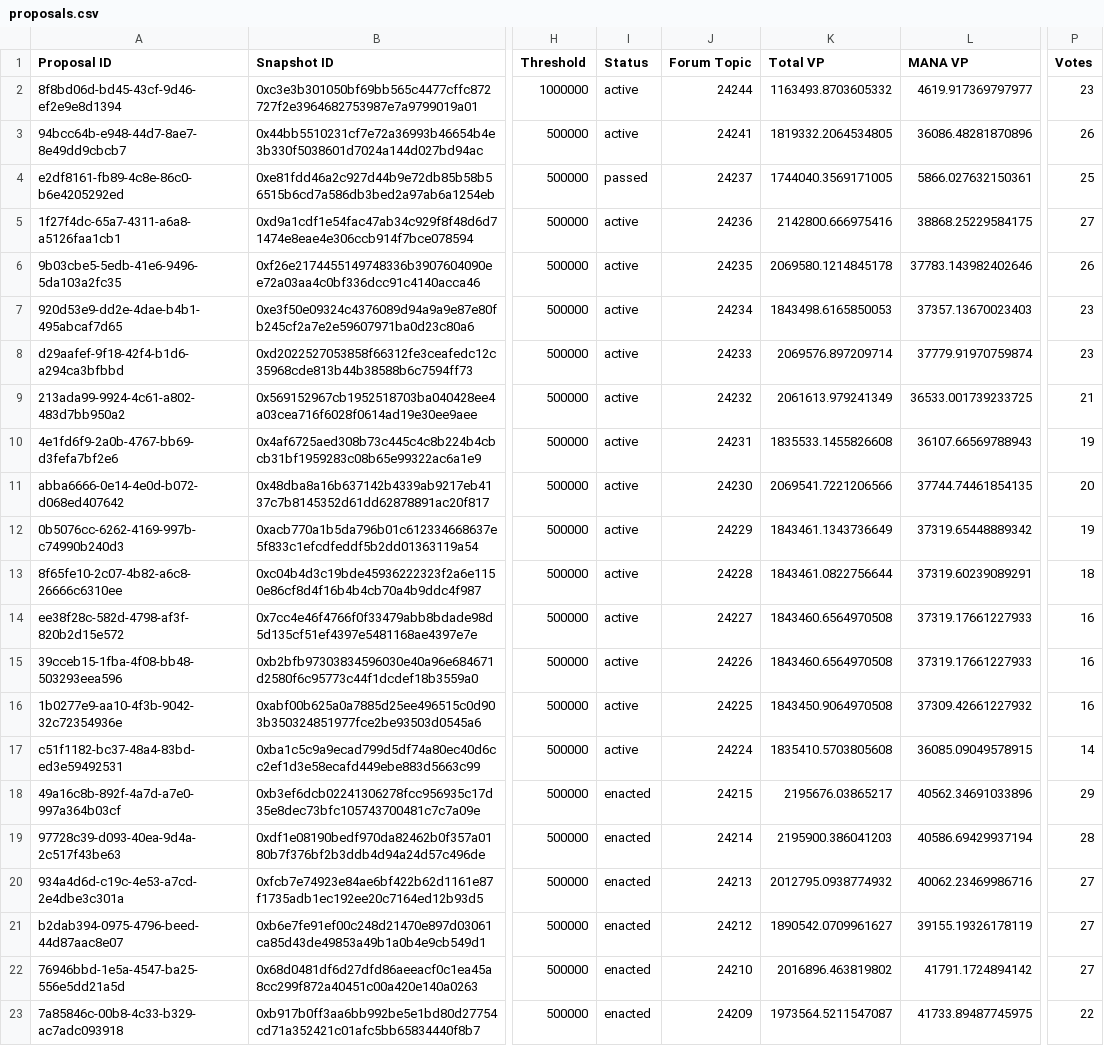
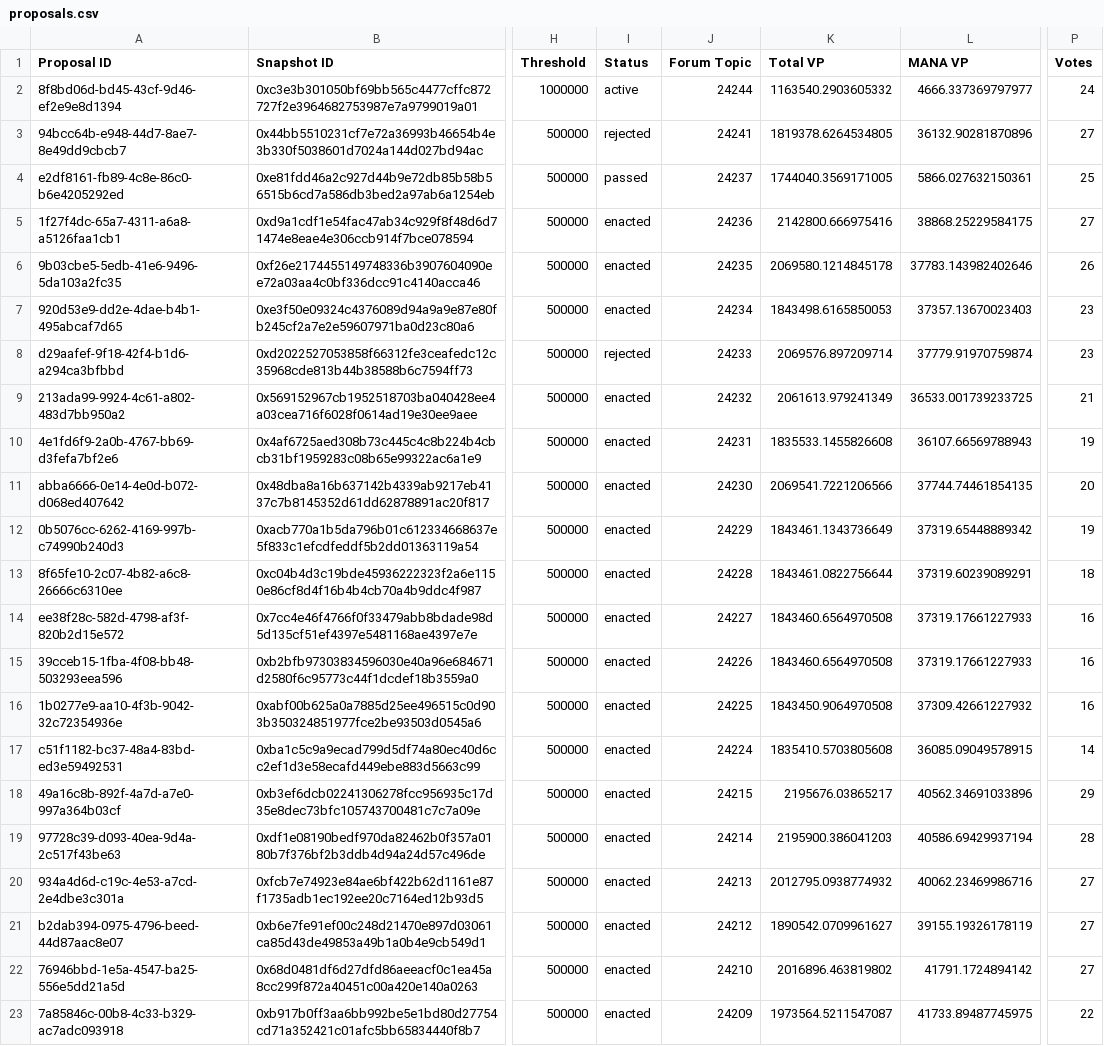
Before and after one commit to Decentraland-DAO/transparency, a CSV file: proposals.csv, drawn as a sheet; only a part is shown, gaps mark what is left out; the diff names each change by its address in the sheet, - before the commit and + after, or states it on an @@ line.

```diff
--- a/proposals.csv
+++ b/proposals.csv
-K2 (Total VP): 1163493.8703605332
+K2 (Total VP): 1163540.2903605332
-L2 (MANA VP): 4619.917369797977
+L2 (MANA VP): 4666.337369797977
-P2 (Votes): 23
+P2 (Votes): 24
-I3 (Status): active
+I3 (Status): rejected
-K3 (Total VP): 1819332.2064534805
+K3 (Total VP): 1819378.6264534805
-L3 (MANA VP): 36086.48281870896
+L3 (MANA VP): 36132.90281870896
-P3 (Votes): 26
+P3 (Votes): 27
-I5:I7 (Status): active
+I5:I7 (Status): enacted
-I8 (Status): active
+I8 (Status): rejected
-I9:I17 (Status): active
+I9:I17 (Status): enacted
```
Also changed, not shown: balances.csv, members.csv, 7 other files.
